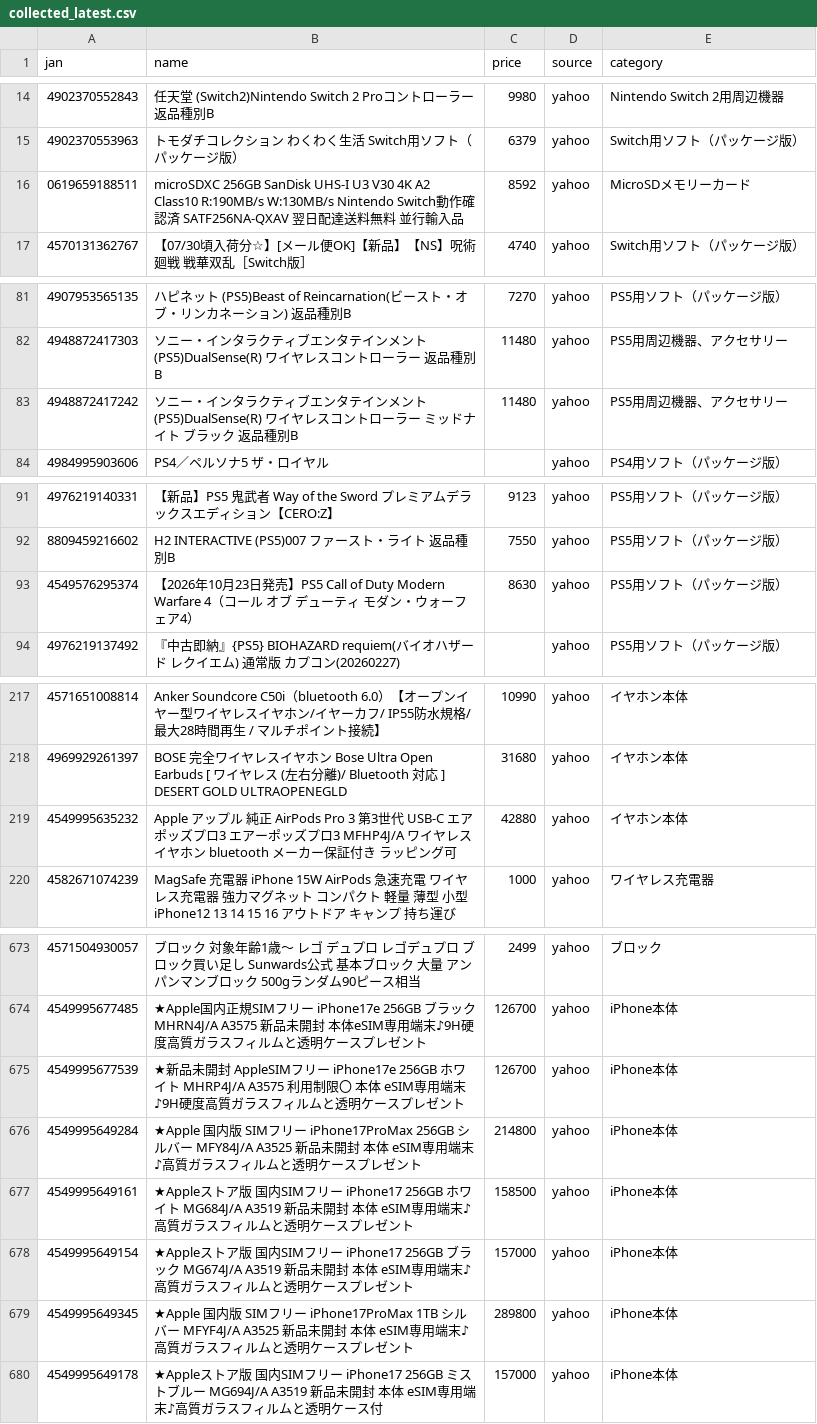
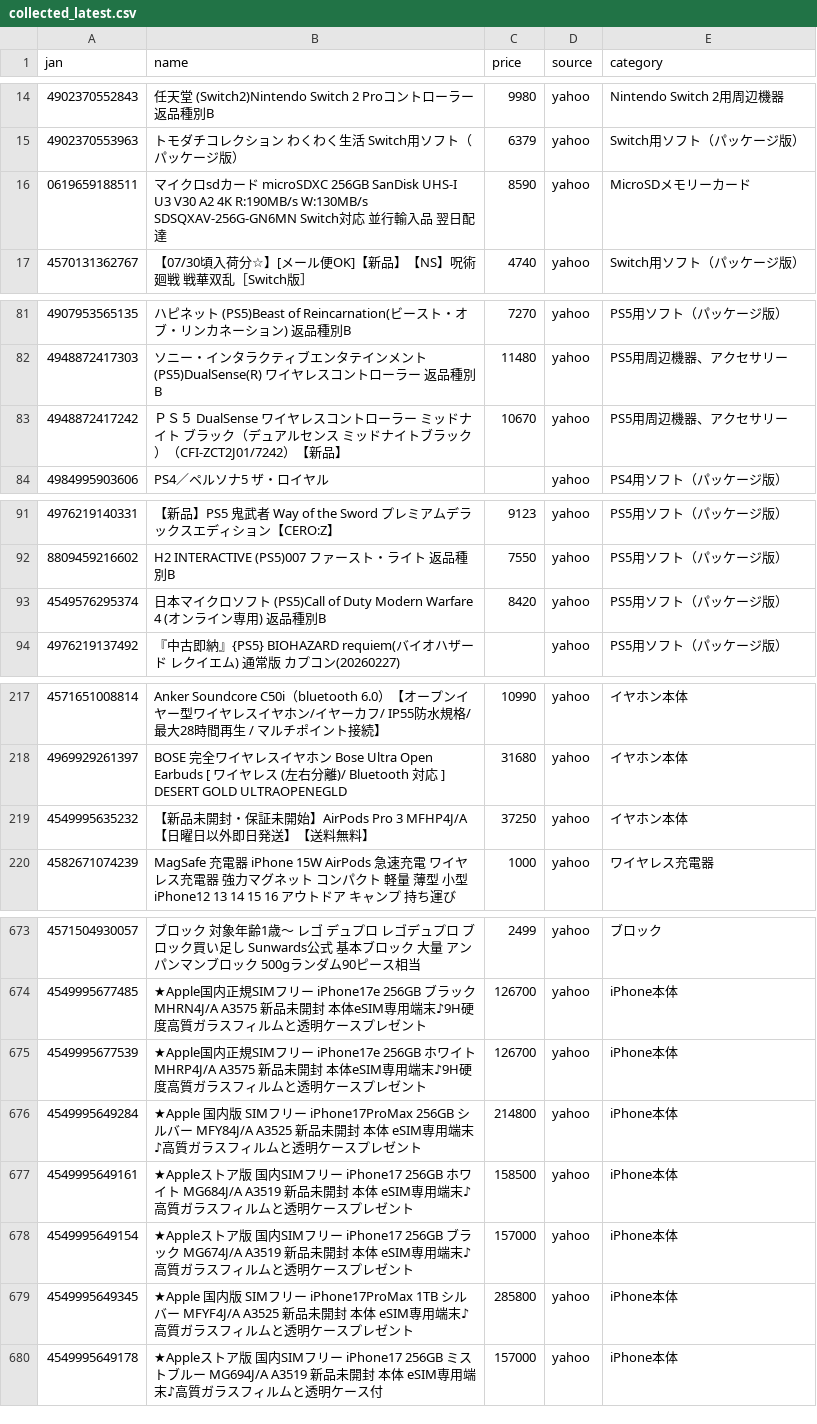
Before and after one commit to TAKUYA-1187/Claude, a CSV file: price_comparison/data/collected/collected_latest.csv, drawn as a sheet; only a part is shown, gaps mark what is left out; the diff covers the shown part only.

```diff
--- a/price_comparison/data/collected/collected_latest.csv
+++ b/price_comparison/data/collected/collected_latest.csv
@@ -15,3 +15,3 @@
 4902370553963,トモダチコレクション わくわく生活 Switch用ソフト（パッケージ版）,6379,yahoo,Switch用ソフト（パッケージ版）
-0619659188511,microSDXC 256GB SanDisk UHS-I U3 V30 4K A2 Class10 R:190MB/s W:130MB/s Nintendo Switch動作確認済 SATF256NA-QXAV 翌日配達送料無料 並行輸入品,8592,yahoo,MicroSDメモリーカード
+0619659188511,マイクロsdカード microSDXC 256GB SanDisk UHS-I U3 V30 A2 4K R:190MB/s W:130MB/s SDSQXAV-256G-GN6MN  Switch対応 並行輸入品 翌日配達,8590,yahoo,MicroSDメモリーカード
 4570131362767,【07/30頃入荷分☆】[メール便OK]【新品】【NS】呪術廻戦 戦華双乱［Switch版］,4740,yahoo,Switch用ソフト（パッケージ版）
@@ -82,3 +82,3 @@
 4948872417303,ソニー・インタラクティブエンタテインメント (PS5)DualSense(R) ワイヤレスコントローラー 返品種別B,11480,yahoo,PS5用周辺機器、アクセサリー
-4948872417242,ソニー・インタラクティブエンタテインメント (PS5)DualSense(R) ワイヤレスコントローラー ミッドナイト ブラック 返品種別B,11480,yahoo,PS5用周辺機器、アクセサリー
+4948872417242,ＰＳ５　DualSense ワイヤレスコントローラー ミッドナイト ブラック（デュアルセンス　ミッドナイトブラック）（CFI-ZCT2J01/7242）【新品】,10670,yahoo,PS5用周辺機器、アクセサリー
 4984995903606,PS4／ペルソナ5 ザ・ロイヤル,,yahoo,PS4用ソフト（パッケージ版）
@@ -92,3 +92,3 @@
 8809459216602,H2 INTERACTIVE (PS5)007 ファースト・ライト 返品種別B,7550,yahoo,PS5用ソフト（パッケージ版）
-4549576295374,【2026年10月23日発売】PS5 Call of Duty Modern Warfare 4（コール オブ デューティ モダン・ウォーフェア4）,8630,yahoo,PS5用ソフト（パッケージ版）
+4549576295374,日本マイクロソフト (PS5)Call of Duty Modern Warfare 4 (オンライン専用) 返品種別B,8420,yahoo,PS5用ソフト（パッケージ版）
 4976219137492,『中古即納』{PS5} BIOHAZARD requiem(バイオハザード レクイエム) 通常版 カプコン(20260227),,yahoo,PS5用ソフト（パッケージ版）
@@ -218,3 +218,3 @@
 4969929261397,BOSE　完全ワイヤレスイヤホン Bose Ultra Open Earbuds [ ワイヤレス (左右分離)/ Bluetooth 対応 ] DESERT GOLD　ULTRAOPENEGLD,31680,yahoo,イヤホン本体
-4549995635232,Apple アップル 純正 AirPods Pro 3 第3世代 USB-C エアポッズプロ3 エアーポッズプロ3 MFHP4J/A ワイヤレスイヤホン bluetooth メーカー保証付き ラッピング可,42880,yahoo,イヤホン本体
+4549995635232,【新品未開封・保証未開始】AirPods Pro 3 MFHP4J/A【日曜日以外即日発送】【送料無料】,37250,yahoo,イヤホン本体
 4582671074239,MagSafe 充電器 iPhone 15W AirPods 急速充電 ワイヤレス充電器 強力マグネット コンパクト 軽量 薄型 小型 iPhone12 13 14 15 16 アウトドア キャンプ 持ち運び,1000,yahoo,ワイヤレス充電器
@@ -674,3 +674,3 @@
 4549995677485,★Apple国内正規SIMフリー iPhone17e 256GB ブラック  MHRN4J/A A3575 新品未開封 本体eSIM専用端末♪9H硬度高質ガラスフィルムと透明ケースプレゼント,126700,yahoo,iPhone本体
-4549995677539,★新品未開封 AppleSIMフリー iPhone17e 256GB ホワイト MHRP4J/A A3575 利用制限〇 本体 eSIM専用端末♪9H硬度高質ガラスフィルムと透明ケースプレゼント,126700,yahoo,iPhone本体
+4549995677539,★Apple国内正規SIMフリー iPhone17e 256GB ホワイト  MHRP4J/A A3575 新品未開封 本体eSIM専用端末♪9H硬度高質ガラスフィルムと透明ケースプレゼント,126700,yahoo,iPhone本体
 4549995649284,★Apple 国内版 SIMフリー iPhone17ProMax 256GB シルバー  MFY84J/A A3525 新品未開封 本体 eSIM専用端末♪高質ガラスフィルムと透明ケースプレゼント,214800,yahoo,iPhone本体
@@ -678,3 +678,3 @@
 4549995649154,★Appleストア版 国内SIMフリー iPhone17 256GB ブラック  MG674J/A A3519 新品未開封 本体  eSIM専用端末♪高質ガラスフィルムと透明ケースプレゼント,157000,yahoo,iPhone本体
-4549995649345,★Apple 国内版 SIMフリー iPhone17ProMax 1TB シルバー  MFYF4J/A A3525 新品未開封 本体 eSIM専用端末♪高質ガラスフィルムと透明ケースプレゼント,289800,yahoo,iPhone本体
+4549995649345,★Apple 国内版 SIMフリー iPhone17ProMax 1TB シルバー  MFYF4J/A A3525 新品未開封 本体 eSIM専用端末♪高質ガラスフィルムと透明ケースプレゼント,285800,yahoo,iPhone本体
 4549995649178,★Appleストア版 国内SIMフリー iPhone17 256GB ミストブルー MG694J/A A3519 新品未開封 本体  eSIM専用端末♪高質ガラスフィルムと透明ケース付,157000,yahoo,iPhone本体
```
Also changed, not shown: 7 added rows and 57 edited cells elsewhere in this file, 1 other file.
